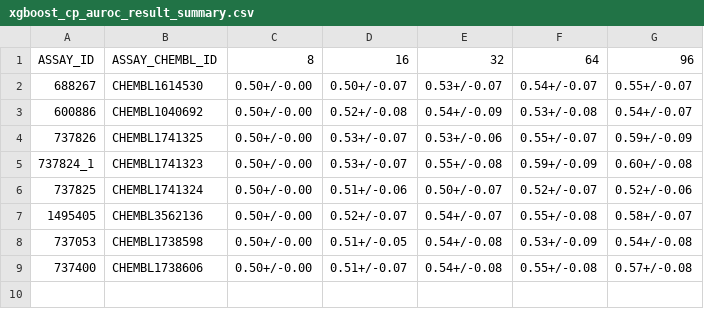
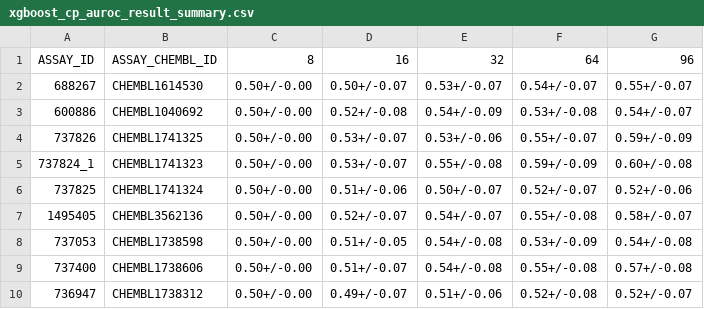
Before and after one commit to son-ha-264/FSL_CP, a CSV file: result/result_summary/xgboost_cp_auroc_result_summary.csv, drawn as a sheet.

```diff
--- a/result/result_summary/xgboost_cp_auroc_result_summary.csv
+++ b/result/result_summary/xgboost_cp_auroc_result_summary.csv
@@ -9 +9,2 @@ ASSAY_ID,ASSAY_CHEMBL_ID,8,16,32,64,96
 737400,CHEMBL1738606,0.50+/-0.00,0.51+/-0.07,0.54+/-0.08,0.55+/-0.08,0.57+/-0.08
+736947,CHEMBL1738312,0.50+/-0.00,0.49+/-0.07,0.51+/-0.06,0.52+/-0.08,0.52+/-0.07
```
Also changed, not shown: result/result_summary/xgboost_cp_bacc_result_summary.csv, result/result_summary/xgboost_cp_dauprc_result_summary.csv, 18 other files.
